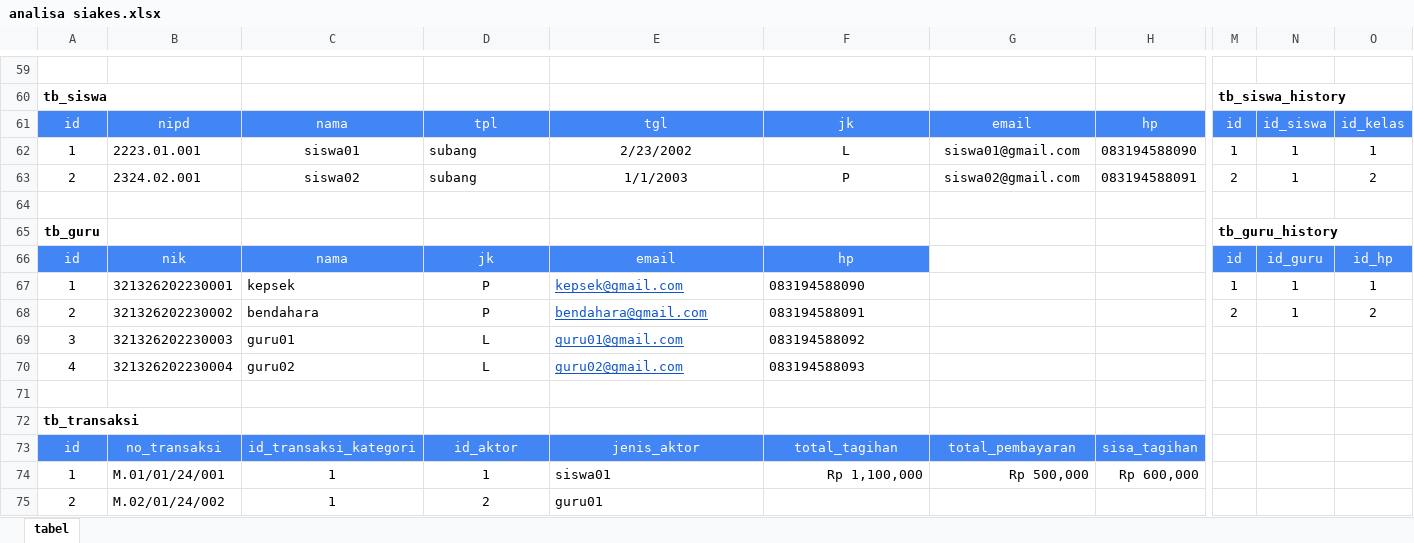
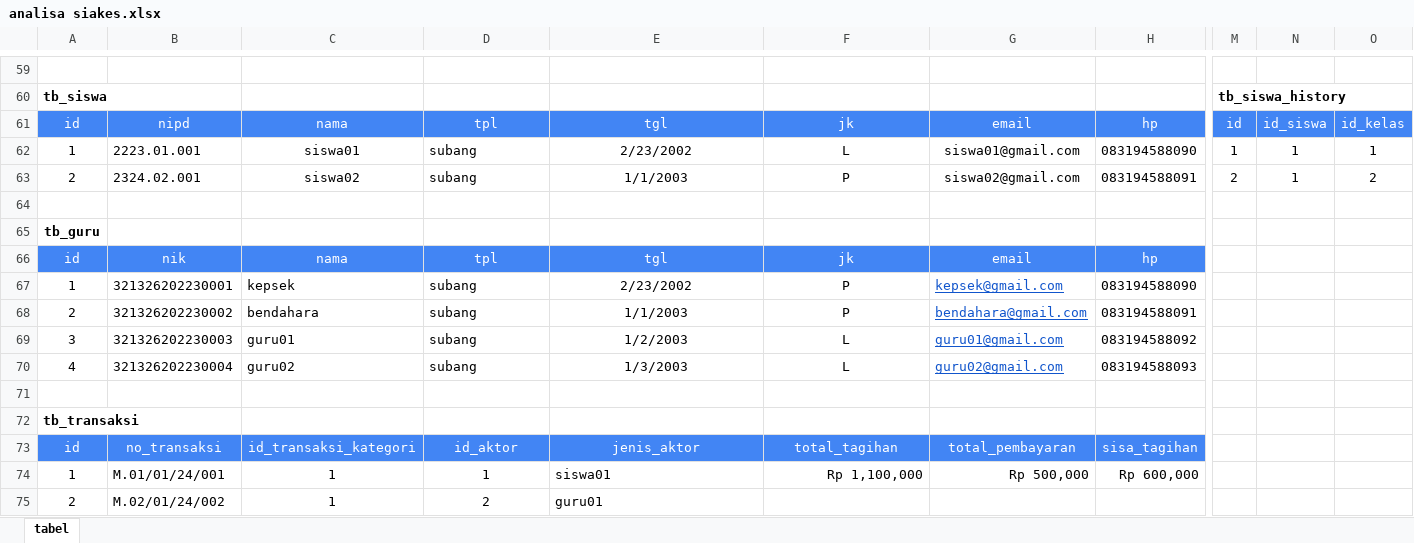
Before and after one commit to Hilman023/SIAKES, an Excel workbook: analisa/analisa siakes.xlsx, sheet tabel, drawn as a sheet; only a part is shown, gaps mark what is left out; values as stored, in another font and other column widths than the file's, no borders; removed rows and columns are numbered as before the commit, all else as after; rows hold the shown columns only; the diff names each change by its address in the sheet, - before the commit and + after, or states it on an @@ line.

Commit message:
change table database in excel

```diff
--- a/analisa/analisa siakes.xlsx (sheet tabel)
+++ b/analisa/analisa siakes.xlsx (sheet tabel)
-M65: tb_guru_history
+M65: (empty)
-row 66: id | nik | nama | jk | email | hp |  |  | id | id_guru | id_hp
-row 67: 1 | 321326202230001 | kepsek | P | kepsek@gmail.com | 083194588090 |  |  | 1 | 1 | 1
-row 68: 2 | 321326202230002 | bendahara | P | bendahara@gmail.com | 083194588091 |  |  | 2 | 1 | 2
+row 66: id | nik | nama | tpl | tgl | jk | email | hp
+row 67: 1 | 321326202230001 | kepsek | subang | 2/23/2002 | P | kepsek@gmail.com | 083194588090
+row 68: 2 | 321326202230002 | bendahara | subang | 1/1/2003 | P | bendahara@gmail.com | 083194588091
-D69:D70: L
+D69:D70: subang
-D69:D70 alignment: center
+D69:D70 alignment: left
-E69: guru01@gmail.com
+E69: 1/2/2003
@@ E69:E70 underline: on → off, text colour: #1155CC → black @@
-E69:F70 alignment: left
+E69:F70 alignment: center
-F69: 083194588092
+F69: L
-G69: (empty)
+G69: guru01@gmail.com
-H69: (empty)
+H69: 083194588092
-E70: guru02@gmail.com
+E70: 1/3/2003
-F70: 083194588093
+F70: L
-G70: (empty)
+G70: guru02@gmail.com
-H70: (empty)
+H70: 083194588093
```
